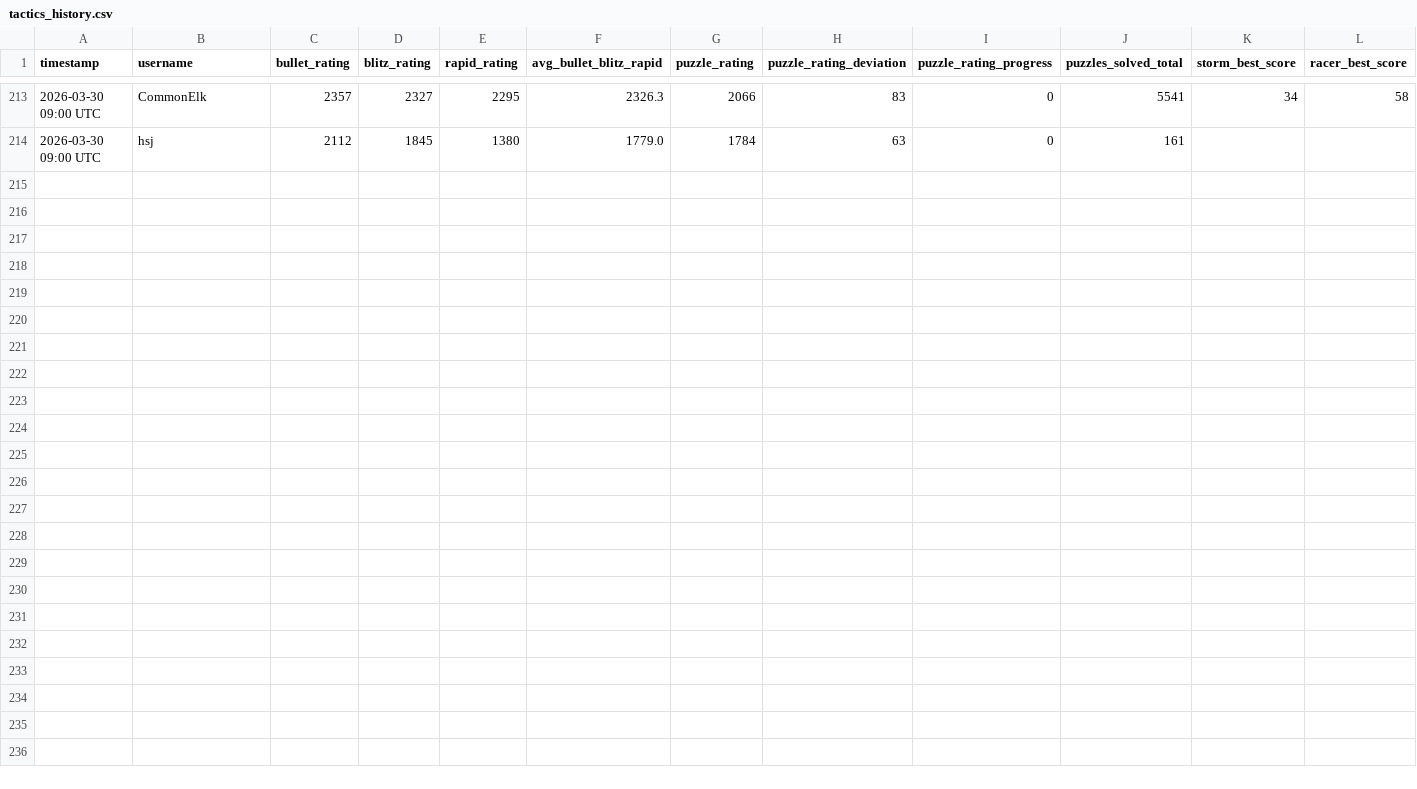
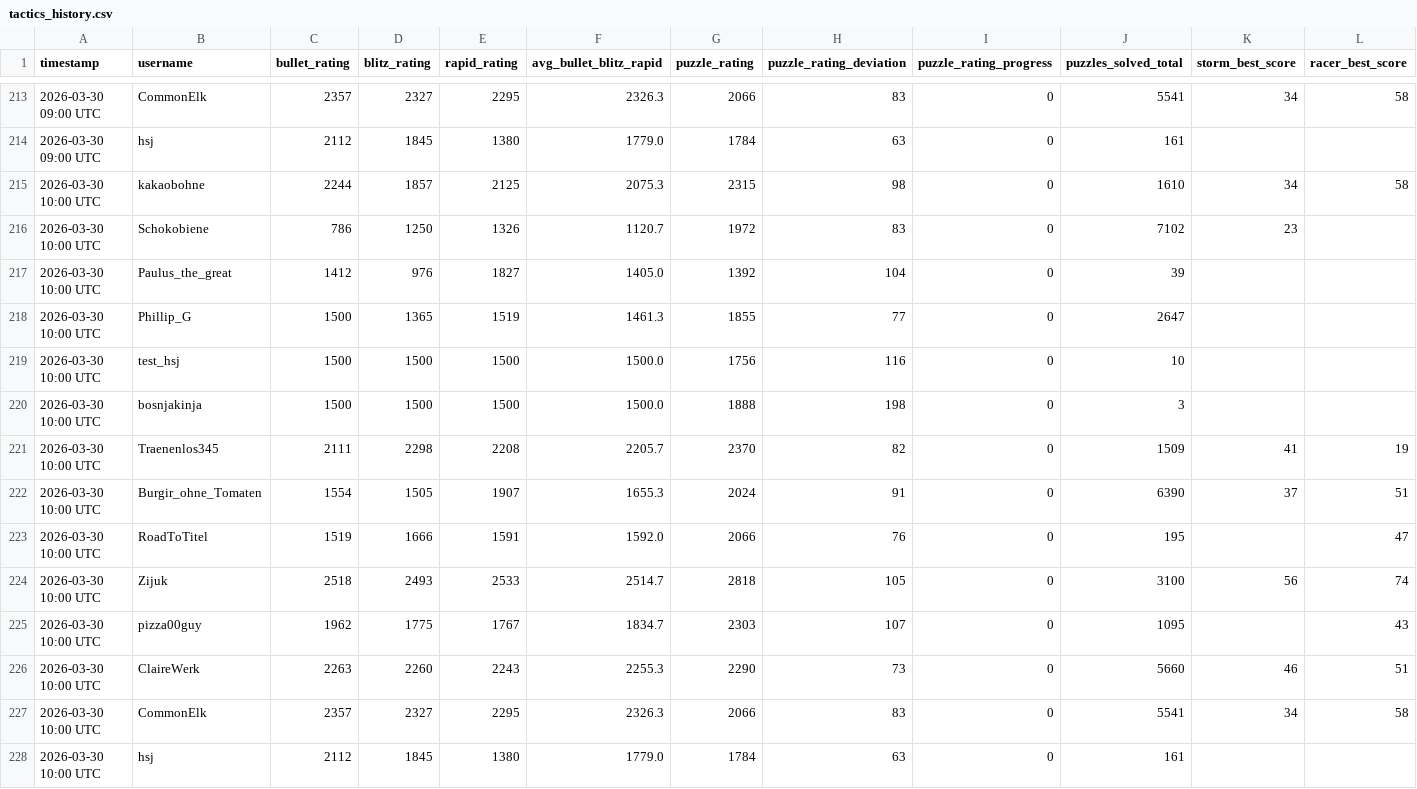
Before and after one commit to hsjAlex/TaktikSpektakel, a CSV file: data/tactics_history.csv, drawn as a sheet; only a part is shown, gaps mark what is left out.

```diff
--- a/data/tactics_history.csv
+++ b/data/tactics_history.csv
@@ -214 +214,15 @@ timestamp,username,bullet_rating,blitz_rating,rapid_rating,avg_bullet_blitz_rapi
 2026-03-30 09:00 UTC,hsj,2112,1845,1380,1779.0,1784,63,0,161,,
+2026-03-30 10:00 UTC,kakaobohne,2244,1857,2125,2075.3,2315,98,0,1610,34,58
+2026-03-30 10:00 UTC,Schokobiene,786,1250,1326,1120.7,1972,83,0,7102,23,
+2026-03-30 10:00 UTC,Paulus_the_great,1412,976,1827,1405.0,1392,104,0,39,,
+2026-03-30 10:00 UTC,Phillip_G,1500,1365,1519,1461.3,1855,77,0,2647,,
+2026-03-30 10:00 UTC,test_hsj,1500,1500,1500,1500.0,1756,116,0,10,,
+2026-03-30 10:00 UTC,bosnjakinja,1500,1500,1500,1500.0,1888,198,0,3,,
+2026-03-30 10:00 UTC,Traenenlos345,2111,2298,2208,2205.7,2370,82,0,1509,41,19
+2026-03-30 10:00 UTC,Burgir_ohne_Tomaten,1554,1505,1907,1655.3,2024,91,0,6390,37,51
+2026-03-30 10:00 UTC,RoadToTitel,1519,1666,1591,1592.0,2066,76,0,195,,47
+2026-03-30 10:00 UTC,Zijuk,2518,2493,2533,2514.7,2818,105,0,3100,56,74
+2026-03-30 10:00 UTC,pizza00guy,1962,1775,1767,1834.7,2303,107,0,1095,,43
+2026-03-30 10:00 UTC,ClaireWerk,2263,2260,2243,2255.3,2290,73,0,5660,46,51
+2026-03-30 10:00 UTC,CommonElk,2357,2327,2295,2326.3,2066,83,0,5541,34,58
+2026-03-30 10:00 UTC,hsj,2112,1845,1380,1779.0,1784,63,0,161,,
```
Also changed, not shown: data/leaderboard.csv.
